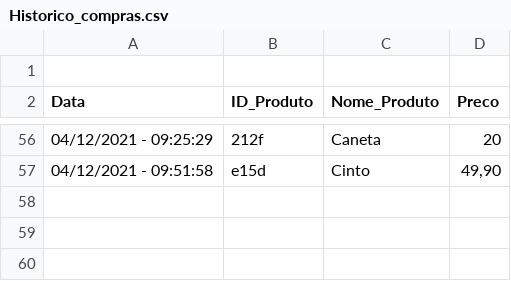
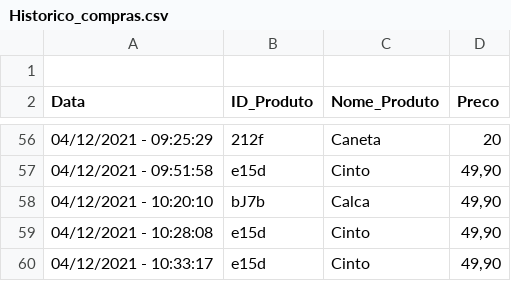
Before and after one commit to yuripiffer/Sistema_Loja, a CSV file: Historico_compras.csv, drawn as a sheet; only a part is shown, gaps mark what is left out; the diff names each change by its address in the sheet, - before the commit and + after, or states it on an @@ line.

```diff
--- a/Historico_compras.csv
+++ b/Historico_compras.csv
+row 58: 04/12/2021 - 10:20:10 | bJ7b | Calca | 49,90
+row 59: 04/12/2021 - 10:28:08 | e15d | Cinto | 49,90
+row 60: 04/12/2021 - 10:33:17 | e15d | Cinto | 49,90
```
Also changed, not shown: 1 other file.
